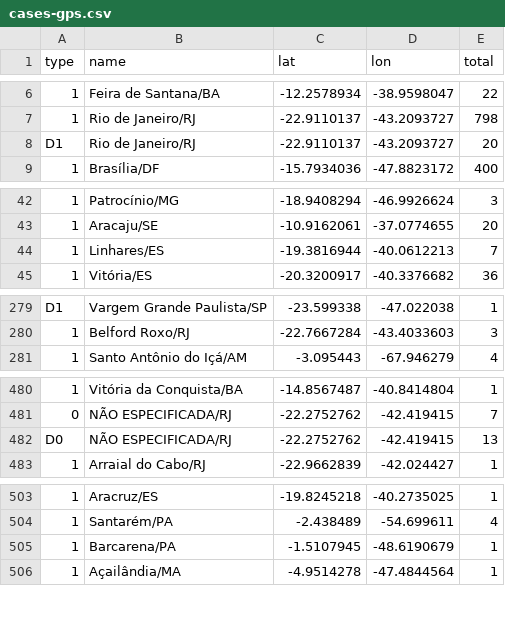
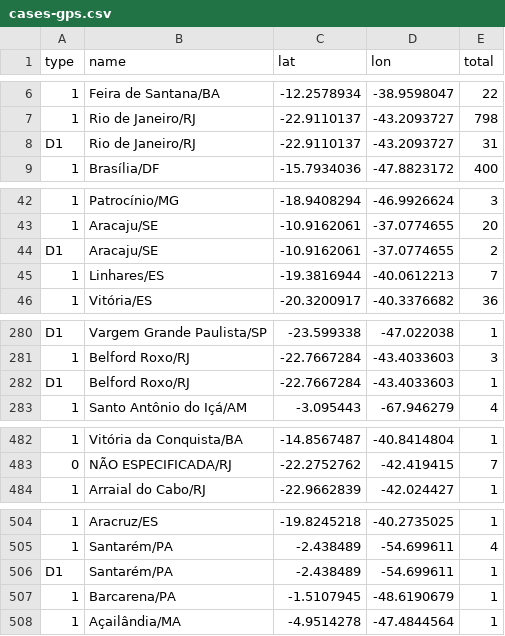
Before and after one commit to wcota/covid19br, a CSV file: cases-gps.csv, drawn as a sheet; only a part is shown, gaps mark what is left out; removed rows and columns are numbered as before the commit, all else as after; the diff covers the shown part only; the diff names each change by its address in the sheet, - before the commit and + after, or states it on an @@ line.

```diff
--- a/cases-gps.csv
+++ b/cases-gps.csv
-E8 (total): 20
+E8 (total): 31
+row 44: D1 | Aracaju/SE | -10.9162061 | -37.0774655 | 2
+row 282: D1 | Belford Roxo/RJ | -22.7667284 | -43.4033603 | 1
-row 482: D0 | NÃO ESPECIFICADA/RJ | -22.2752762 | -42.419415 | 13
+row 506: D1 | Santarém/PA | -2.438489 | -54.699611 | 1
```
Also changed, not shown: 2 edited cells elsewhere in this file, cases-brazil-cities.csv, sources-deaths.csv.
